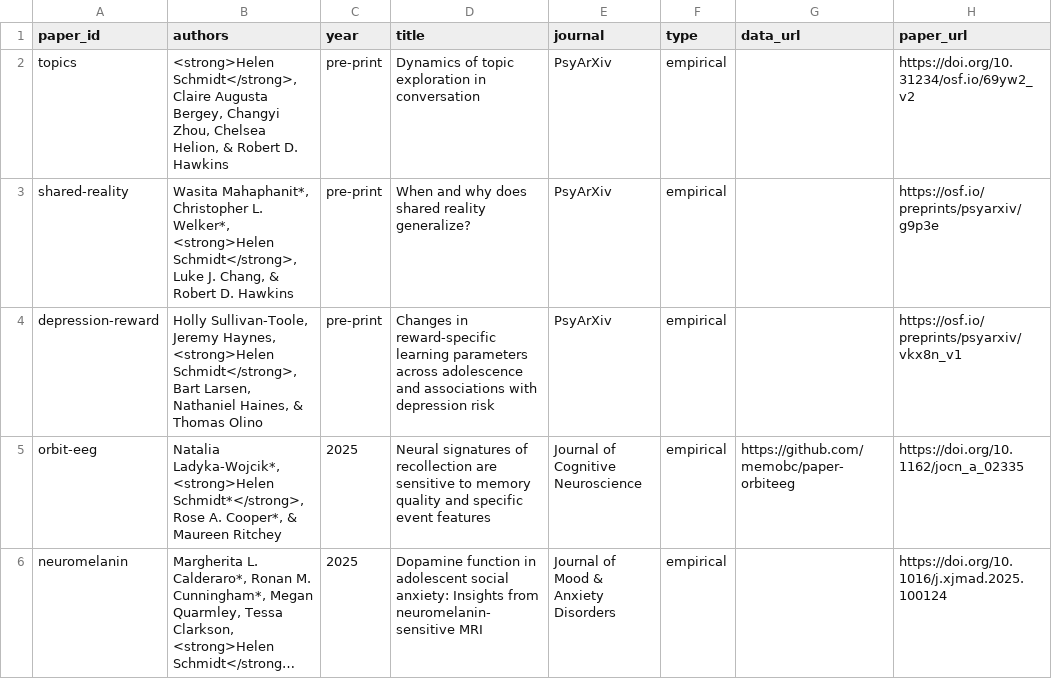
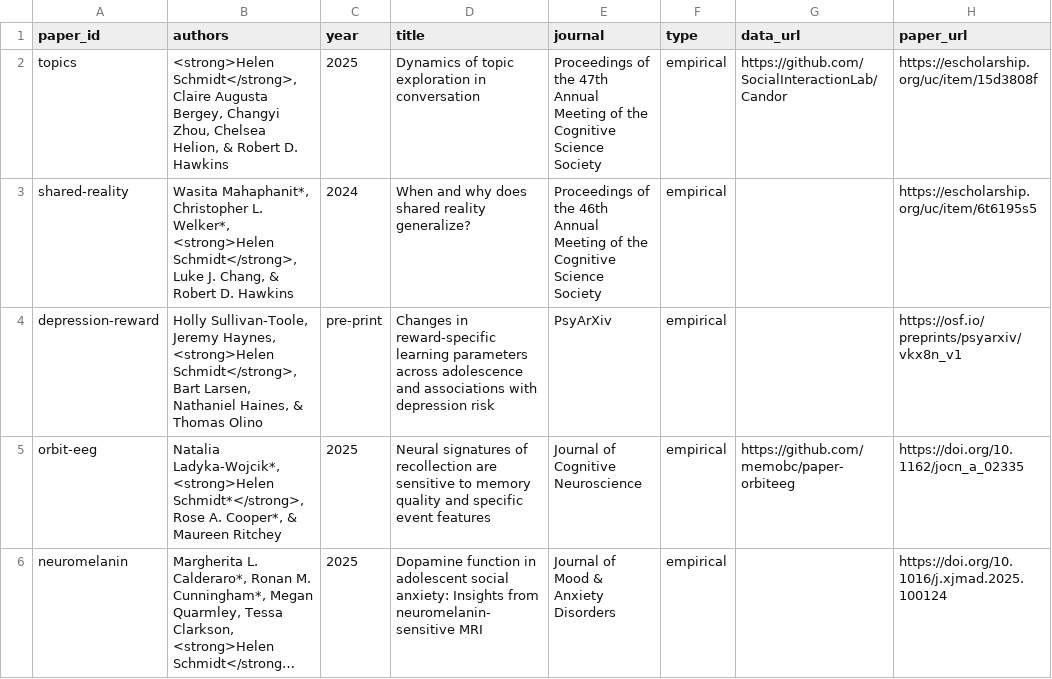
Before and after one commit to hschmidt12/hschmidt12.github.io, a CSV file: publications/publications.csv, drawn as a sheet; only a part is shown; long unchanged cells end in …; the diff names each change by its address in the sheet, - before the commit and + after, or states it on an @@ line.

Commit message:
updating publications

```diff
--- a/publications/publications.csv
+++ b/publications/publications.csv
-C2 (year): pre-print
+C2 (year): 2025
-E2 (journal): PsyArXiv
+E2 (journal): Proceedings of the 47th Annual Meeting of the Cognitive Science Society
-G2 (data_url): (empty)
+G2 (data_url): https://github.com/SocialInteractionLab/Candor
-H2 (paper_url): https://doi.org/10.31234/osf.io/69yw2_v2
+H2 (paper_url): https://escholarship.org/uc/item/15d3808f
-C3 (year): pre-print
+C3 (year): 2024
-E3 (journal): PsyArXiv
+E3 (journal): Proceedings of the 46th Annual Meeting of the Cognitive Science Society
-H3 (paper_url): https://osf.io/preprints/psyarxiv/g9p3e
+H3 (paper_url): https://escholarship.org/uc/item/6t6195s5
```
Also changed, not shown: 48 other files.
